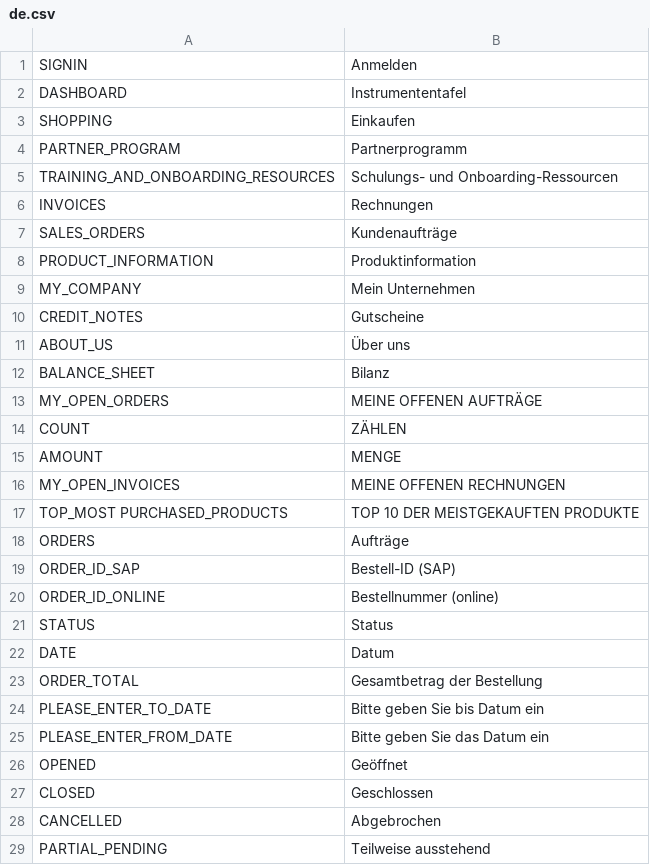
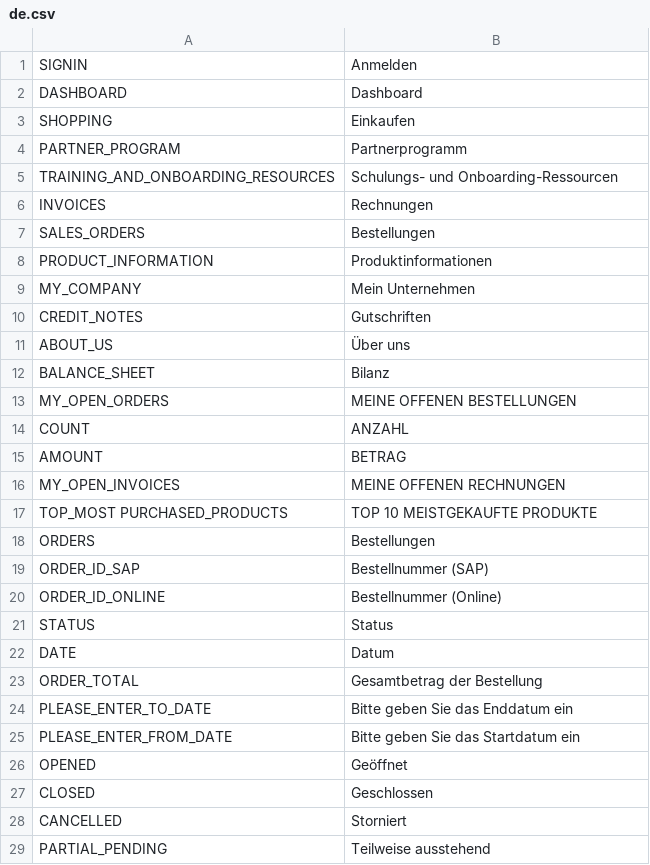
Before and after one commit to avijit-developer/languages, a CSV file: locales/de.csv, drawn as a sheet; only a part is shown; the diff covers the shown part only.

```diff
--- a/locales/de.csv
+++ b/locales/de.csv
@@ -1,3 +1,3 @@
 SIGNIN,Anmelden
-DASHBOARD,Instrumententafel
+DASHBOARD,Dashboard
 SHOPPING,Einkaufen
@@ -6,16 +6,16 @@ TRAINING_AND_ONBOARDING_RESOURCES,Schulungs- und Onboarding-Ressourcen
 INVOICES,Rechnungen
-SALES_ORDERS,Kundenaufträge
-PRODUCT_INFORMATION,Produktinformation
+SALES_ORDERS,Bestellungen
+PRODUCT_INFORMATION,Produktinformationen
 MY_COMPANY,Mein Unternehmen
-CREDIT_NOTES,Gutscheine
+CREDIT_NOTES,Gutschriften
 ABOUT_US,Über uns
 BALANCE_SHEET,Bilanz
-MY_OPEN_ORDERS,MEINE OFFENEN AUFTRÄGE
-COUNT,ZÄHLEN
-AMOUNT,MENGE
+MY_OPEN_ORDERS,MEINE OFFENEN BESTELLUNGEN
+COUNT,ANZAHL
+AMOUNT,BETRAG
 MY_OPEN_INVOICES,MEINE OFFENEN RECHNUNGEN
-TOP_MOST PURCHASED_PRODUCTS,TOP 10 DER MEISTGEKAUFTEN PRODUKTE
-ORDERS,Aufträge
-ORDER_ID_SAP,Bestell-ID (SAP)
-ORDER_ID_ONLINE,Bestellnummer (online)
+TOP_MOST PURCHASED_PRODUCTS,TOP 10 MEISTGEKAUFTE PRODUKTE
+ORDERS,Bestellungen
+ORDER_ID_SAP,Bestellnummer (SAP)
+ORDER_ID_ONLINE,Bestellnummer (Online)
 STATUS,Status
@@ -23,7 +23,7 @@ DATE,Datum
 ORDER_TOTAL,Gesamtbetrag der Bestellung
-PLEASE_ENTER_TO_DATE,Bitte geben Sie bis Datum ein
-PLEASE_ENTER_FROM_DATE,Bitte geben Sie das Datum ein
+PLEASE_ENTER_TO_DATE,Bitte geben Sie das Enddatum ein
+PLEASE_ENTER_FROM_DATE,Bitte geben Sie das Startdatum ein
 OPENED,Geöffnet
 CLOSED,Geschlossen
-CANCELLED,Abgebrochen
+CANCELLED,Storniert
 PARTIAL_PENDING,Teilweise ausstehend
```
Also changed, not shown: 12 added rows and 81 edited cells elsewhere in this file, locales/en.csv, 3 other files.
